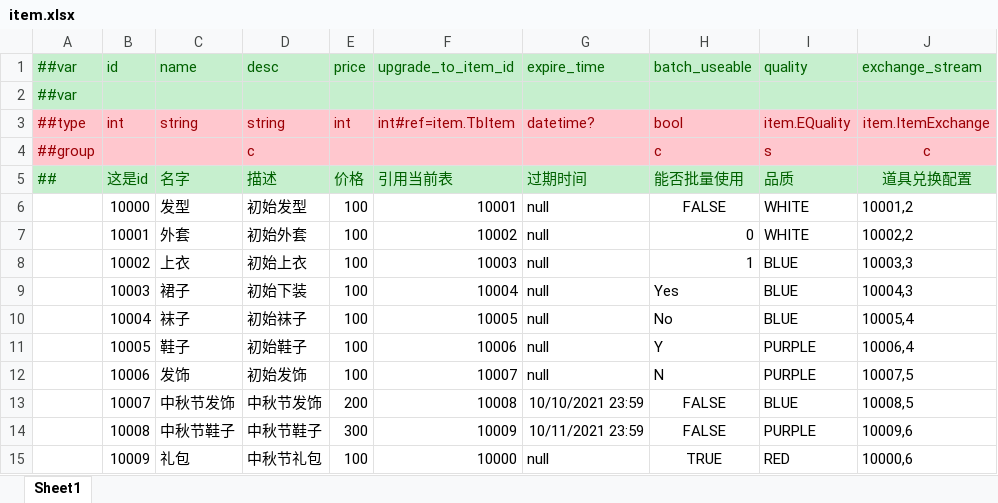
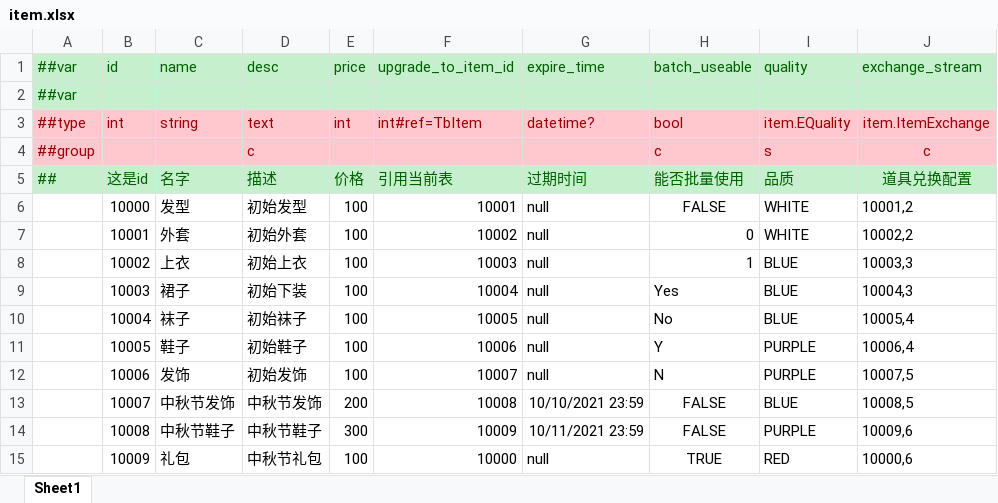
Before and after one commit to sofreeed/XluaFramework, an Excel workbook: luban/MiniTemplate/Datas/item.xlsx, sheet Sheet1, drawn as a sheet; only a part is shown; values as stored, in another font and other column widths than the file's, no borders; the diff names each change by its address in the sheet, - before the commit and + after, or states it on an @@ line.

Commit message:
no message

```diff
--- a/luban/MiniTemplate/Datas/item.xlsx (sheet Sheet1)
+++ b/luban/MiniTemplate/Datas/item.xlsx (sheet Sheet1)
-D3 (desc): string
+D3 (desc): text
-F3 (upgrade_to_item_id): int#ref=item.TbItem
+F3 (upgrade_to_item_id): int#ref=TbItem
```
